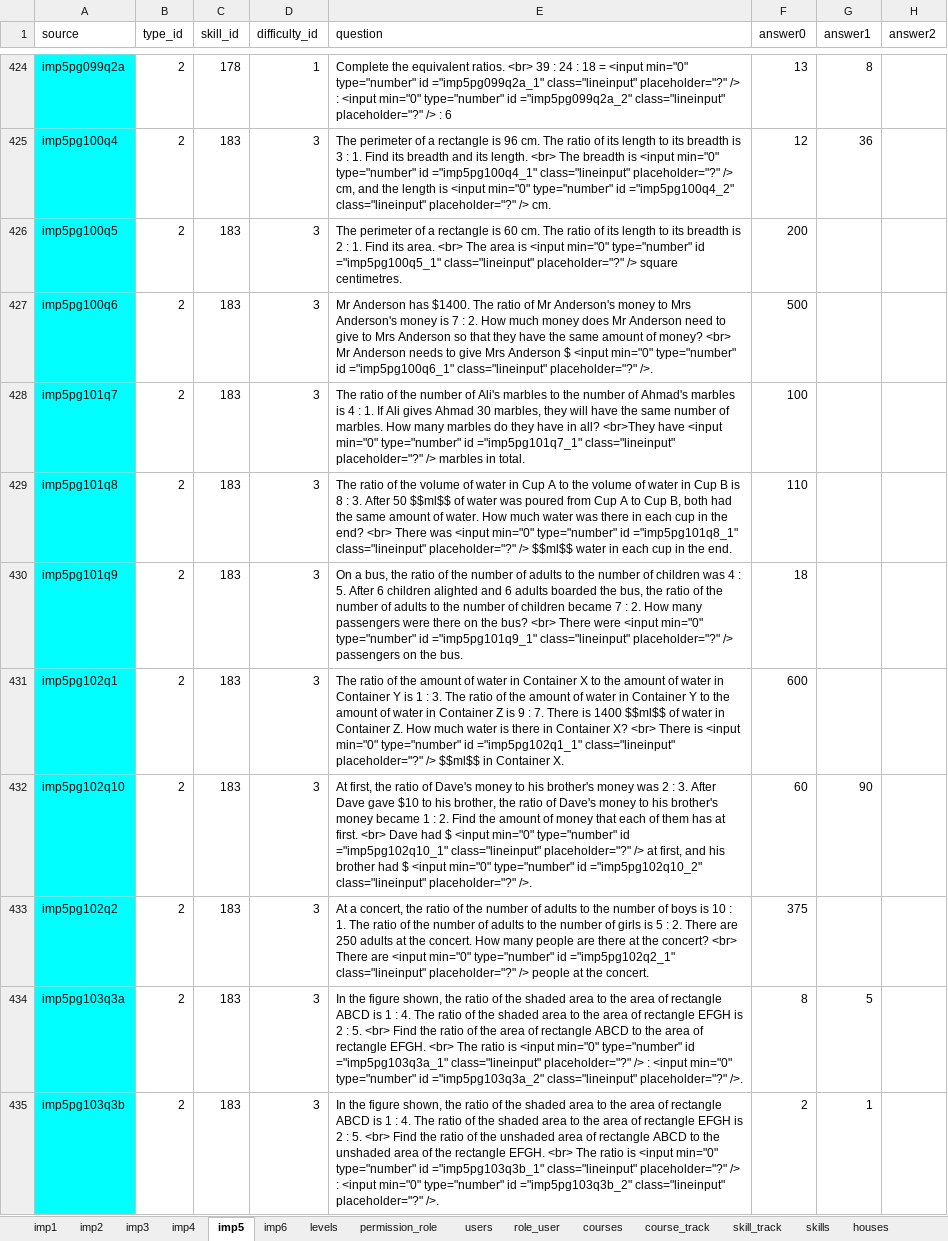
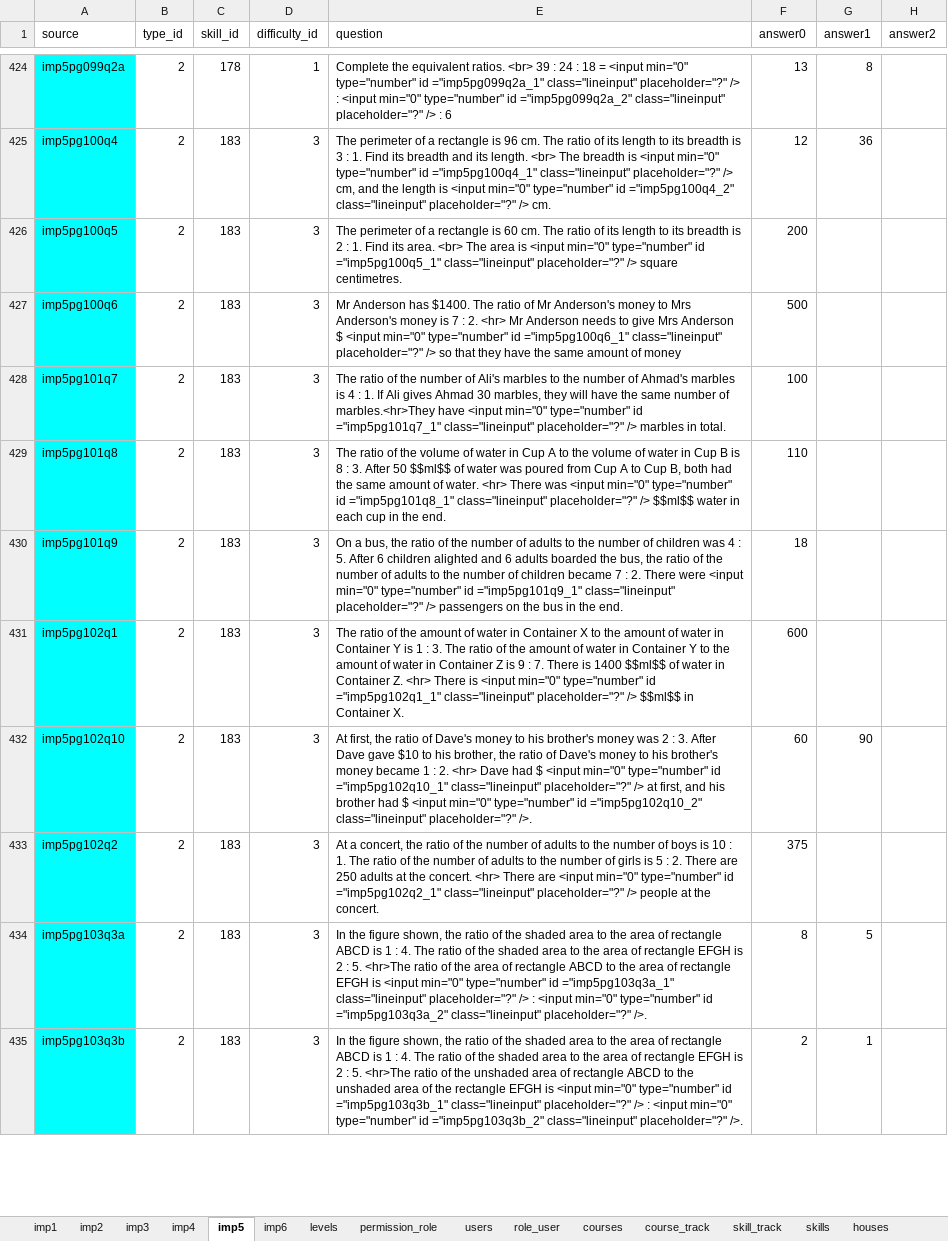
Before and after one commit to 2ppaamm/apiprod, an Excel workbook: public/questions.xlsx, sheet imp5, drawn as a sheet; only a part is shown, gaps mark what is left out; values as stored, in another font and other column widths than the file's, no borders; the diff covers the shown part only; the diff names each change by its address in the sheet, - before the commit and + after, or states it on an @@ line.

```diff
--- a/public/questions.xlsx (sheet imp5)
+++ b/public/questions.xlsx (sheet imp5)
-E427 (question): …: 2. How much money does Mr Anderson need to give to Mrs Anderson so that they have the same amount of money? <br> Mr Anderson needs to give Mrs Anderson $ <input min="0" type="number" id ="imp5pg100q6_1" class="lineinput" placeholder="?" />.
+E427 (question): …: 2. <hr> Mr Anderson needs to give Mrs Anderson $ <input min="0" type="number" id ="imp5pg100q6_1" class="lineinput" placeholder="?" /> so that they have the same amount of money
-E428 (question): …number of marbles. How many marbles do they have in all? <br>They have <input…
+E428 (question): …number of marbles.<hr>They have <input…
-E429 (question): …of water. How much water was there in each cup in the end? <br> There was…
+E429 (question): …of water. <hr> There was…
-E430 (question): …: 2. How many passengers were there on the bus? <br> There were <input min="0" type="number" id ="imp5pg101q9_1" class="lineinput" placeholder="?" /> passengers on the bus.
+E430 (question): …: 2. There were <input min="0" type="number" id ="imp5pg101q9_1" class="lineinput" placeholder="?" /> passengers on the bus in the end.
-E431 (question): …Container Z. How much water is there in Container X? <br> There is…
+E431 (question): …Container Z. <hr> There is…
-E432 (question): …: 2. Find the amount of money that each of them has at first. <br> Dave had…
+E432 (question): …: 2. <hr> Dave had…
-E433 (question): …the concert. How many people are there at the concert? <br> There are…
+E433 (question): …the concert. <hr> There are…
-E434 (question): …: 5. <br> Find the ratio of the area of rectangle ABCD to the area of rectangle EFGH. <br> The ratio is <input…
+E434 (question): …: 5. <hr>The ratio of the area of rectangle ABCD to the area of rectangle EFGH is <input…
-E435 (question): …: 5. <br> Find the ratio of the unshaded area of rectangle ABCD to the unshaded area of the rectangle EFGH. <br> The ratio is <input…
+E435 (question): …: 5. <hr>The ratio of the unshaded area of rectangle ABCD to the unshaded area of the rectangle EFGH is <input…
```
Also changed, not shown: 45 edited cells elsewhere in this sheet.
